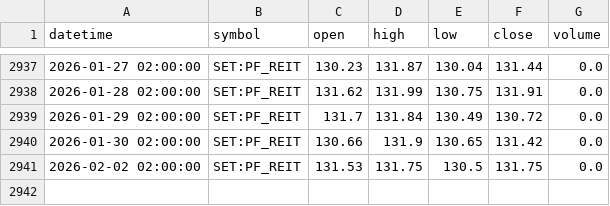
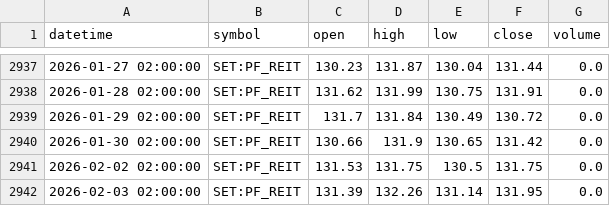
Before and after one commit to FameIllusionMaya/Relative_Rotation_Graph, a CSV file: data/daily/PF_REIT.csv, drawn as a sheet; only a part is shown, gaps mark what is left out; the diff names each change by its address in the sheet, - before the commit and + after, or states it on an @@ line.

```diff
--- a/data/daily/PF_REIT.csv
+++ b/data/daily/PF_REIT.csv
+row 2942: 2026-02-03 02:00:00 | SET:PF_REIT | 131.39 | 132.26 | 131.14 | 131.95 | 0.0
```
Also changed, not shown: data/daily/AUTO.csv, data/daily/CONMAT.csv, 25 other files.
